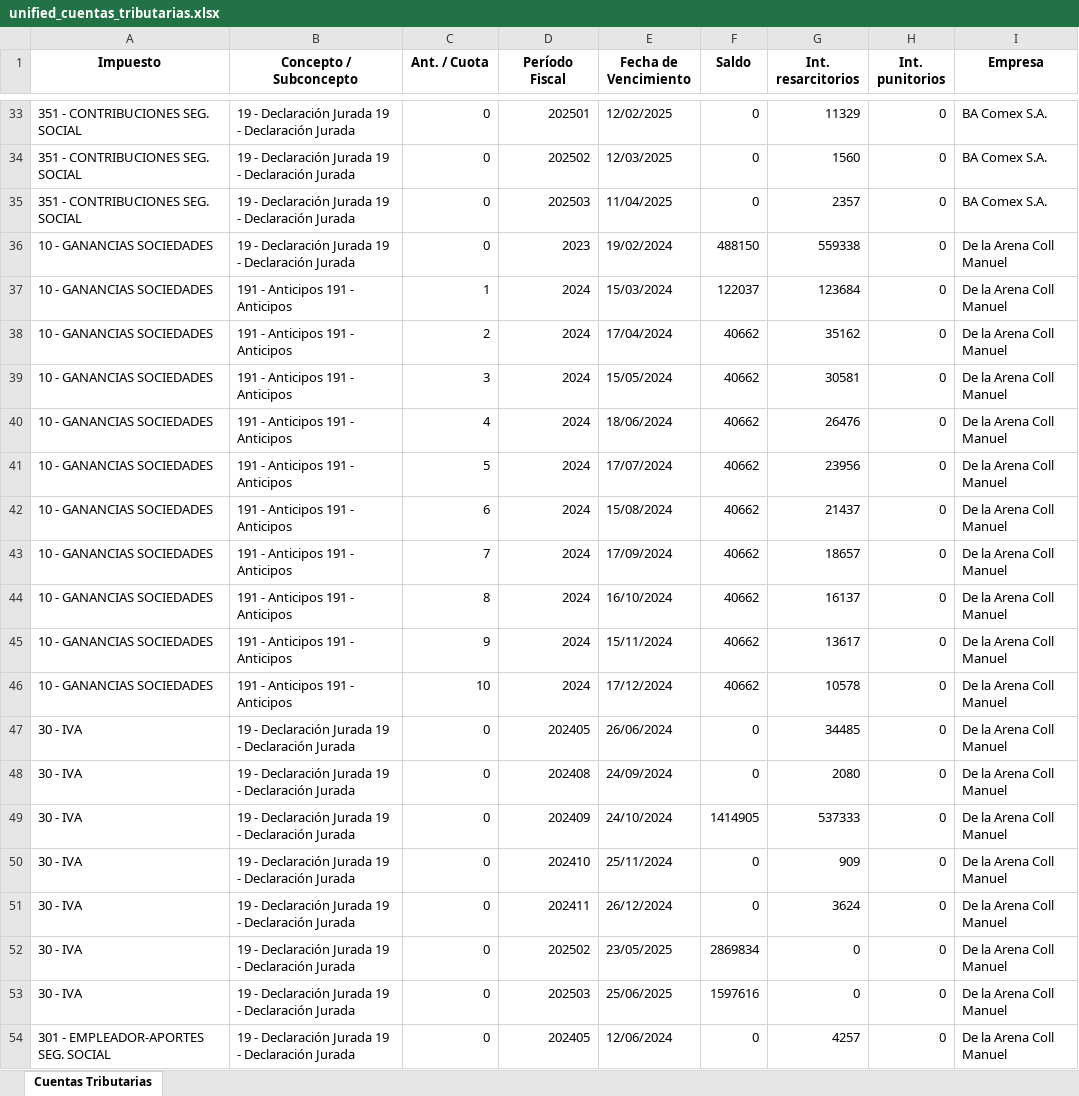
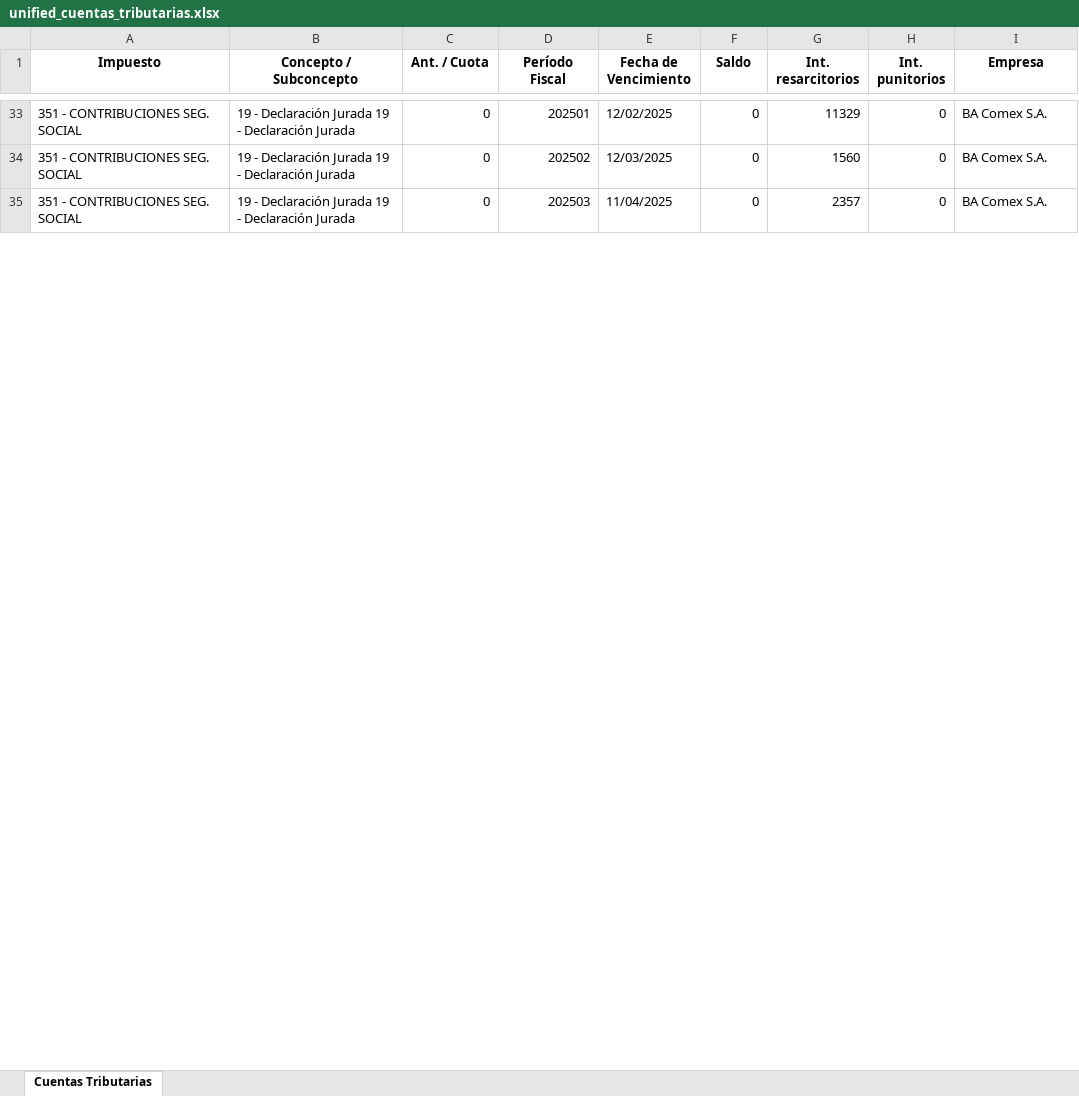
Before and after one commit to marajadesantelmo/resumen_contable, an Excel workbook: data/unified_cuentas_tributarias.xlsx, sheet Cuentas Tributarias, drawn as a sheet; only a part is shown, gaps mark what is left out; values as stored, in another font and other column widths than the file's, no borders; removed rows and columns are numbered as before the commit, all else as after; the diff covers the shown part only; the diff names each change by its address in the sheet, - before the commit and + after, or states it on an @@ line.

```diff
--- a/data/unified_cuentas_tributarias.xlsx (sheet Cuentas Tributarias)
+++ b/data/unified_cuentas_tributarias.xlsx (sheet Cuentas Tributarias)
-row 36: 10 - GANANCIAS SOCIEDADES | 19 - Declaración Jurada 19 - Declaración Jurada | 0 | 2023 | 19/02/2024 | 488150 | 559338 | 0 | De la Arena Coll Manuel
-row 37: 10 - GANANCIAS SOCIEDADES | 191 - Anticipos 191 - Anticipos | 1 | 2024 | 15/03/2024 | 122037 | 123684 | 0 | De la Arena Coll Manuel
-row 38: 10 - GANANCIAS SOCIEDADES | 191 - Anticipos 191 - Anticipos | 2 | 2024 | 17/04/2024 | 40662 | 35162 | 0 | De la Arena Coll Manuel
-row 39: 10 - GANANCIAS SOCIEDADES | 191 - Anticipos 191 - Anticipos | 3 | 2024 | 15/05/2024 | 40662 | 30581 | 0 | De la Arena Coll Manuel
-row 40: 10 - GANANCIAS SOCIEDADES | 191 - Anticipos 191 - Anticipos | 4 | 2024 | 18/06/2024 | 40662 | 26476 | 0 | De la Arena Coll Manuel
-row 41: 10 - GANANCIAS SOCIEDADES | 191 - Anticipos 191 - Anticipos | 5 | 2024 | 17/07/2024 | 40662 | 23956 | 0 | De la Arena Coll Manuel
-row 42: 10 - GANANCIAS SOCIEDADES | 191 - Anticipos 191 - Anticipos | 6 | 2024 | 15/08/2024 | 40662 | 21437 | 0 | De la Arena Coll Manuel
-row 43: 10 - GANANCIAS SOCIEDADES | 191 - Anticipos 191 - Anticipos | 7 | 2024 | 17/09/2024 | 40662 | 18657 | 0 | De la Arena Coll Manuel
-row 44: 10 - GANANCIAS SOCIEDADES | 191 - Anticipos 191 - Anticipos | 8 | 2024 | 16/10/2024 | 40662 | 16137 | 0 | De la Arena Coll Manuel
-row 45: 10 - GANANCIAS SOCIEDADES | 191 - Anticipos 191 - Anticipos | 9 | 2024 | 15/11/2024 | 40662 | 13617 | 0 | De la Arena Coll Manuel
-row 46: 10 - GANANCIAS SOCIEDADES | 191 - Anticipos 191 - Anticipos | 10 | 2024 | 17/12/2024 | 40662 | 10578 | 0 | De la Arena Coll Manuel
-row 47: 30 - IVA | 19 - Declaración Jurada 19 - Declaración Jurada | 0 | 202405 | 26/06/2024 | 0 | 34485 | 0 | De la Arena Coll Manuel
-row 48: 30 - IVA | 19 - Declaración Jurada 19 - Declaración Jurada | 0 | 202408 | 24/09/2024 | 0 | 2080 | 0 | De la Arena Coll Manuel
-row 49: 30 - IVA | 19 - Declaración Jurada 19 - Declaración Jurada | 0 | 202409 | 24/10/2024 | 1414905 | 537333 | 0 | De la Arena Coll Manuel
-row 50: 30 - IVA | 19 - Declaración Jurada 19 - Declaración Jurada | 0 | 202410 | 25/11/2024 | 0 | 909 | 0 | De la Arena Coll Manuel
-row 51: 30 - IVA | 19 - Declaración Jurada 19 - Declaración Jurada | 0 | 202411 | 26/12/2024 | 0 | 3624 | 0 | De la Arena Coll Manuel
-row 52: 30 - IVA | 19 - Declaración Jurada 19 - Declaración Jurada | 0 | 202502 | 23/05/2025 | 2869834 | 0 | 0 | De la Arena Coll Manuel
-row 53: 30 - IVA | 19 - Declaración Jurada 19 - Declaración Jurada | 0 | 202503 | 25/06/2025 | 1597616 | 0 | 0 | De la Arena Coll Manuel
-row 54: 301 - EMPLEADOR-APORTES SEG. SOCIAL | 19 - Declaración Jurada 19 - Declaración Jurada | 0 | 202405 | 12/06/2024 | 0 | 4257 | 0 | De la Arena Coll Manuel
```
Also changed, not shown: 28 added rows, 54 removed rows and 180 edited cells elsewhere in this sheet, 9 other files.
